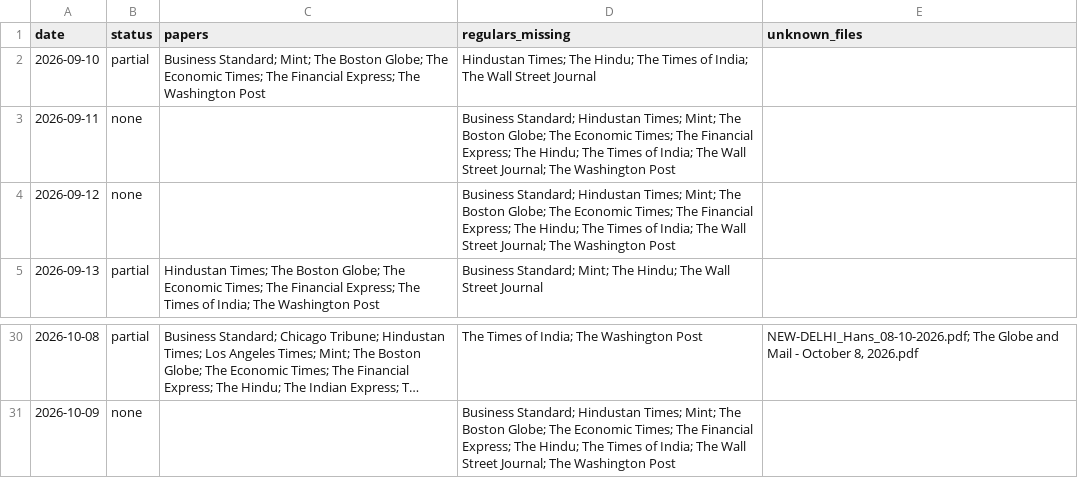
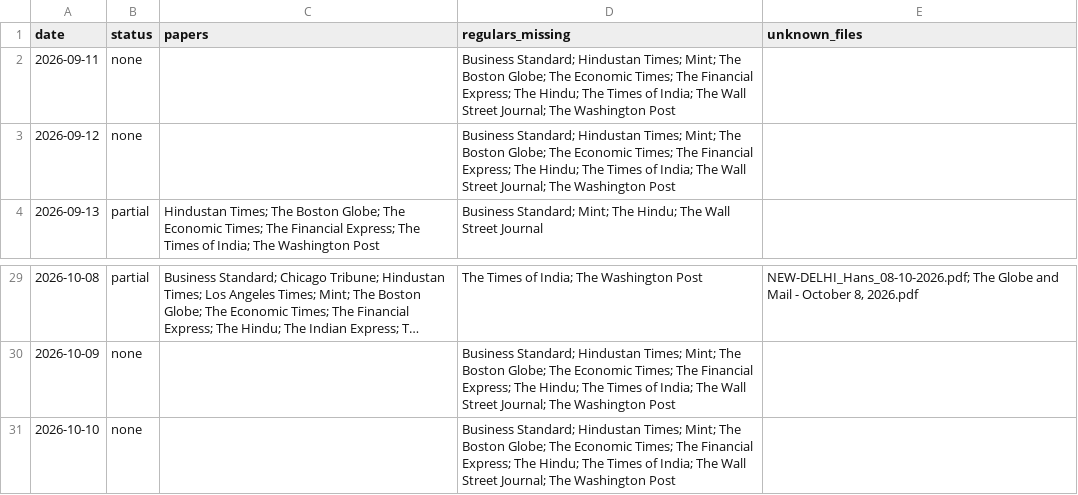
Before and after one commit to Aakash10867/SUPERFORECASTER, a CSV file: data/coverage.csv, drawn as a sheet; only a part is shown, gaps mark what is left out; long unchanged cells end in …; removed rows and columns are numbered as before the commit, all else as after; the diff names each change by its address in the sheet, - before the commit and + after, or states it on an @@ line.

```diff
--- a/data/coverage.csv
+++ b/data/coverage.csv
-row 2: 2026-09-10 | partial | Business Standard; Mint; The Boston Globe; The Economic Times; The Financial Express; The Washington Post | Hindustan Times; The Hindu; The Times of India; The Wall Street Journal
+row 31: 2026-10-10 | none |  | Business Standard; Hindustan Times; Mint; The Boston Globe; The Economic Times; The Financial Express; The Hindu; The Times of India; The Wall Street Journal; The Washington Post
```
Also changed, not shown: data/questions.csv, data/system_proposals.csv, 5 other files.
